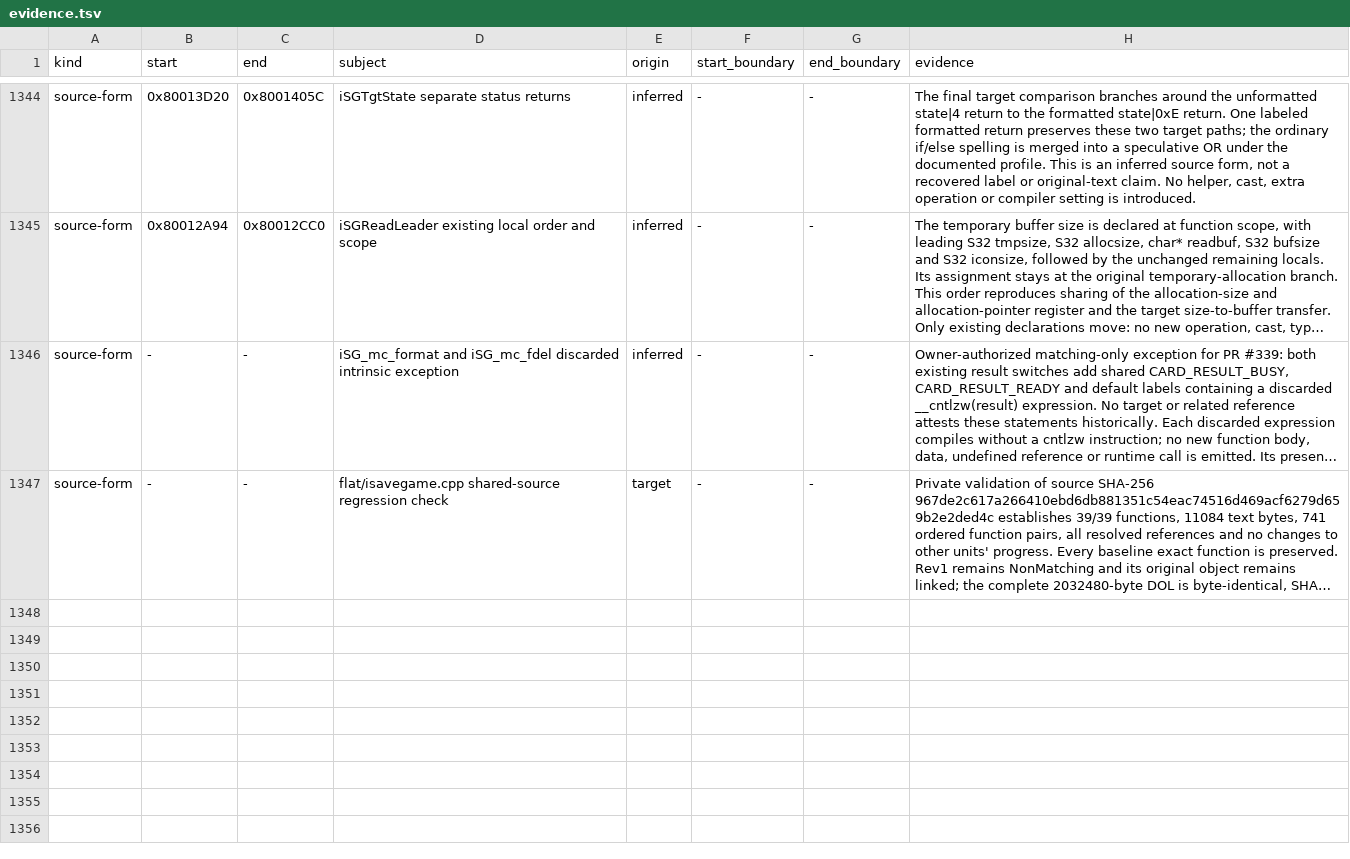
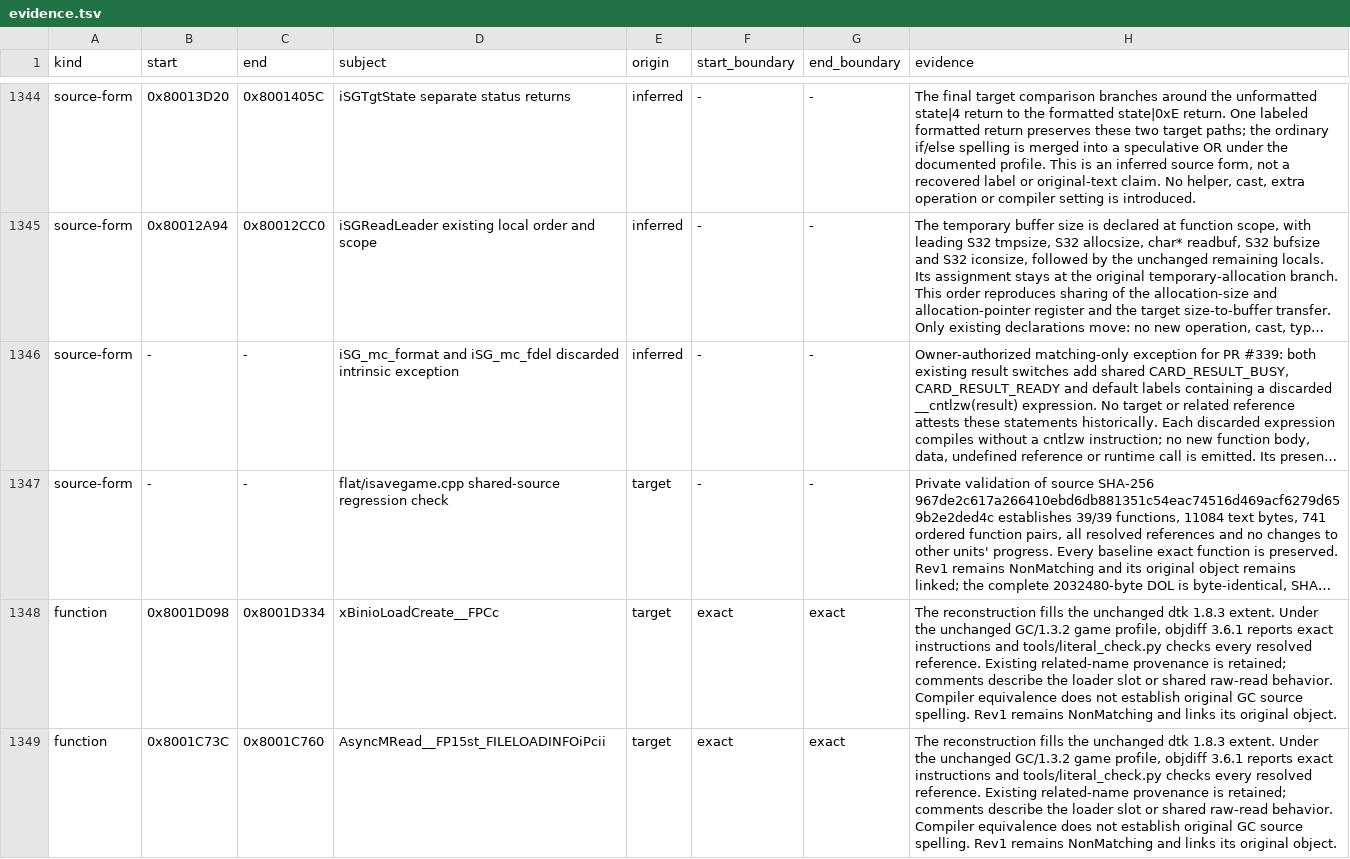
Before and after one commit to mitsevox/n100f, a TSV file: config/GIHE78-rev1/evidence.tsv, drawn as a sheet; only a part is shown, gaps mark what is left out; long unchanged cells end in …; the diff covers the shown part only; the diff names each change by its address in the sheet, - before the commit and + after, or states it on an @@ line.

```diff
--- a/config/GIHE78-rev1/evidence.tsv
+++ b/config/GIHE78-rev1/evidence.tsv
+row 1348: function | 0x8001D098 | 0x8001D334 | xBinioLoadCreate__FPCc | target | exact | exact | The reconstruction fills the unchanged dtk 1.8.3 extent. Under the unchanged GC/1.3.2 game profile, objdiff 3.6.1 reports exact instructions and tools/literal_check.py checks every resolved reference. Existing related-name provenance is retained; comments describe the loader slot or shared raw-read behavior. Compiler equivalence does not establish original GC source spelling. Rev1 remains NonMatching and links its original object.
+row 1349: function | 0x8001C73C | 0x8001C760 | AsyncMRead__FP15st_FILELOADINFOiPcii | target | exact | exact | The reconstruction fills the unchanged dtk 1.8.3 extent. Under the unchanged GC/1.3.2 game profile, objdiff 3.6.1 reports exact instructions and tools/literal_check.py checks every resolved reference. Existing related-name provenance is retained; comments describe the loader slot or shared raw-read behavior. Compiler equivalence does not establish original GC source spelling. Rev1 remains NonMatching and links its original object.
```
Also changed, not shown: 5 added rows elsewhere in this file, config/GIHE78-rev0/split_units.tsv, 3 other files.
